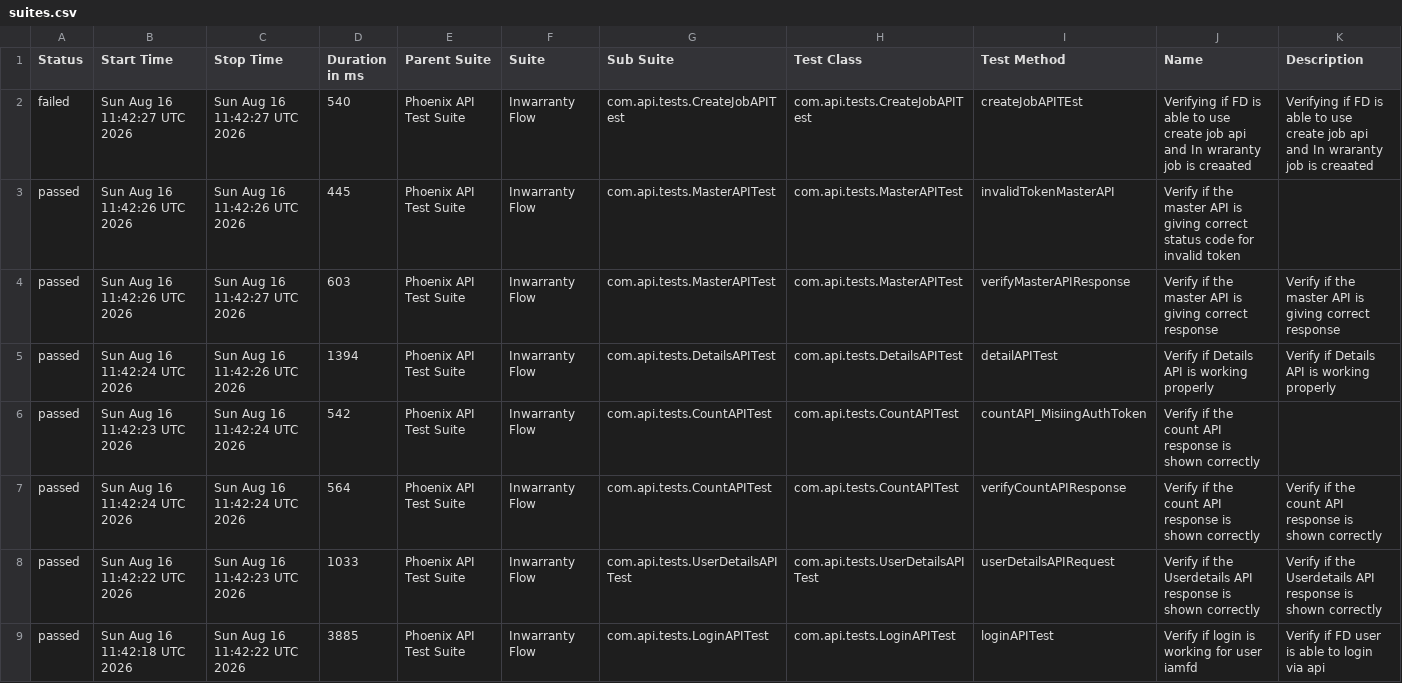
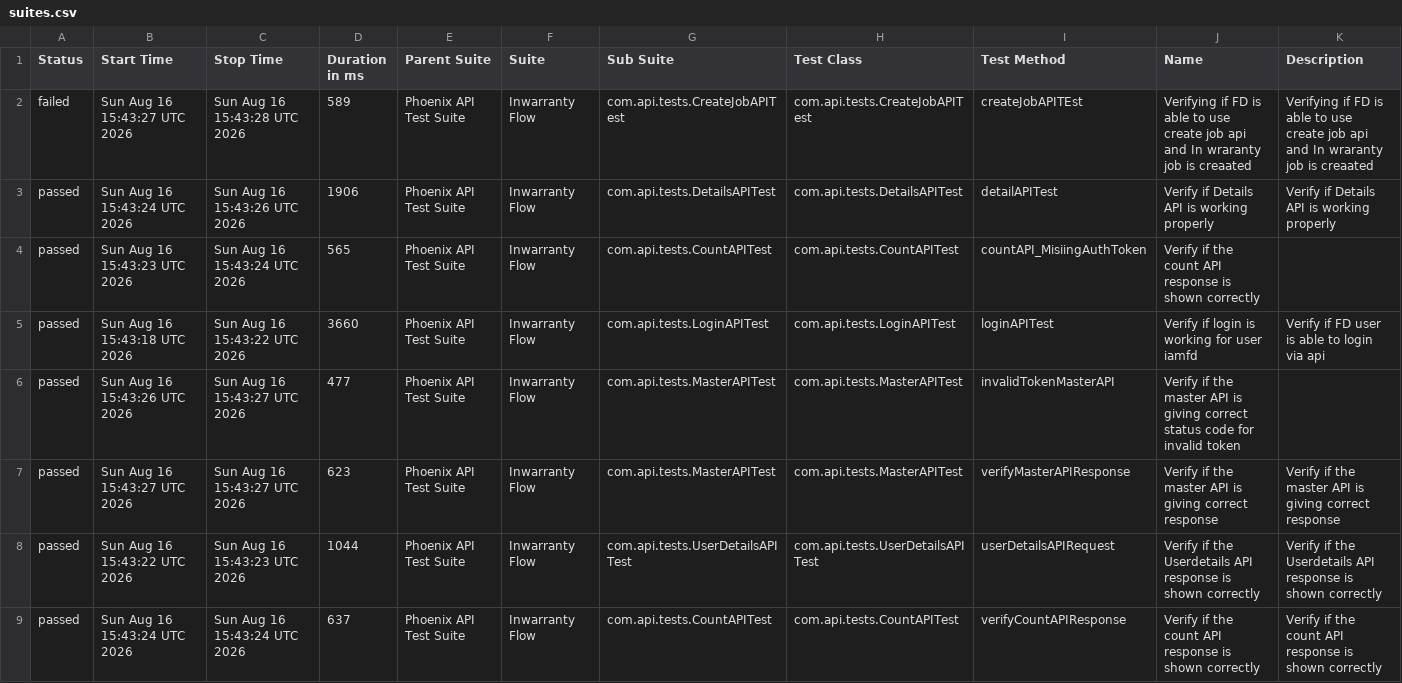
Before and after one commit to idavinde/PhoenixTestAutomationFramwork, a CSV file: data/suites.csv, drawn as a sheet.

```diff
--- a/data/suites.csv
+++ b/data/suites.csv
@@ -1,9 +1,9 @@
 "Status","Start Time","Stop Time","Duration in ms","Parent Suite","Suite","Sub Suite","Test Class","Test Method","Name","Description"
-"failed","Sun Aug 16 11:42:27 UTC 2026","Sun Aug 16 11:42:27 UTC 2026","540","Phoenix API Test Suite","Inwarranty Flow","com.api.tests.CreateJobAPITest","com.api.tests.CreateJobAPITest","createJobAPITEst","Verifying if FD is able to use create job api and In wraranty job is creaated ","Verifying if FD is able to use create job api and In wraranty job is creaated"
-"passed","Sun Aug 16 11:42:26 UTC 2026","Sun Aug 16 11:42:26 UTC 2026","445","Phoenix API Test Suite","Inwarranty Flow","com.api.tests.MasterAPITest","com.api.tests.MasterAPITest","invalidTokenMasterAPI","Verify if the master API is giving correct status code for invalid token",""
-"passed","Sun Aug 16 11:42:26 UTC 2026","Sun Aug 16 11:42:27 UTC 2026","603","Phoenix API Test Suite","Inwarranty Flow","com.api.tests.MasterAPITest","com.api.tests.MasterAPITest","verifyMasterAPIResponse","Verify if the master API is giving correct response","Verify if the master API is giving correct response"
-"passed","Sun Aug 16 11:42:24 UTC 2026","Sun Aug 16 11:42:26 UTC 2026","1394","Phoenix API Test Suite","Inwarranty Flow","com.api.tests.DetailsAPITest","com.api.tests.DetailsAPITest","detailAPITest","Verify if Details API is working properly","Verify if Details API is working properly"
-"passed","Sun Aug 16 11:42:23 UTC 2026","Sun Aug 16 11:42:24 UTC 2026","542","Phoenix API Test Suite","Inwarranty Flow","com.api.tests.CountAPITest","com.api.tests.CountAPITest","countAPI_MisiingAuthToken","Verify if the count API response is shown correctly",""
-"passed","Sun Aug 16 11:42:24 UTC 2026","Sun Aug 16 11:42:24 UTC 2026","564","Phoenix API Test Suite","Inwarranty Flow","com.api.tests.CountAPITest","com.api.tests.CountAPITest","verifyCountAPIResponse","Verify if the count API response is shown correctly","Verify if the count API response is shown correctly"
-"passed","Sun Aug 16 11:42:22 UTC 2026","Sun Aug 16 11:42:23 UTC 2026","1033","Phoenix API Test Suite","Inwarranty Flow","com.api.tests.UserDetailsAPITest","com.api.tests.UserDetailsAPITest","userDetailsAPIRequest","Verify if the Userdetails API response is shown correctly","Verify if the Userdetails API response is shown correctly"
-"passed","Sun Aug 16 11:42:18 UTC 2026","Sun Aug 16 11:42:22 UTC 2026","3885","Phoenix API Test Suite","Inwarranty Flow","com.api.tests.LoginAPITest","com.api.tests.LoginAPITest","loginAPITest","Verify if login is working for user iamfd","Verify if FD user is able to login via api"
+"failed","Sun Aug 16 15:43:27 UTC 2026","Sun Aug 16 15:43:28 UTC 2026","589","Phoenix API Test Suite","Inwarranty Flow","com.api.tests.CreateJobAPITest","com.api.tests.CreateJobAPITest","createJobAPITEst","Verifying if FD is able to use create job api and In wraranty job is creaated ","Verifying if FD is able to use create job api and In wraranty job is creaated"
+"passed","Sun Aug 16 15:43:24 UTC 2026","Sun Aug 16 15:43:26 UTC 2026","1906","Phoenix API Test Suite","Inwarranty Flow","com.api.tests.DetailsAPITest","com.api.tests.DetailsAPITest","detailAPITest","Verify if Details API is working properly","Verify if Details API is working properly"
+"passed","Sun Aug 16 15:43:23 UTC 2026","Sun Aug 16 15:43:24 UTC 2026","565","Phoenix API Test Suite","Inwarranty Flow","com.api.tests.CountAPITest","com.api.tests.CountAPITest","countAPI_MisiingAuthToken","Verify if the count API response is shown correctly",""
+"passed","Sun Aug 16 15:43:18 UTC 2026","Sun Aug 16 15:43:22 UTC 2026","3660","Phoenix API Test Suite","Inwarranty Flow","com.api.tests.LoginAPITest","com.api.tests.LoginAPITest","loginAPITest","Verify if login is working for user iamfd","Verify if FD user is able to login via api"
+"passed","Sun Aug 16 15:43:26 UTC 2026","Sun Aug 16 15:43:27 UTC 2026","477","Phoenix API Test Suite","Inwarranty Flow","com.api.tests.MasterAPITest","com.api.tests.MasterAPITest","invalidTokenMasterAPI","Verify if the master API is giving correct status code for invalid token",""
+"passed","Sun Aug 16 15:43:27 UTC 2026","Sun Aug 16 15:43:27 UTC 2026","623","Phoenix API Test Suite","Inwarranty Flow","com.api.tests.MasterAPITest","com.api.tests.MasterAPITest","verifyMasterAPIResponse","Verify if the master API is giving correct response","Verify if the master API is giving correct response"
+"passed","Sun Aug 16 15:43:22 UTC 2026","Sun Aug 16 15:43:23 UTC 2026","1044","Phoenix API Test Suite","Inwarranty Flow","com.api.tests.UserDetailsAPITest","com.api.tests.UserDetailsAPITest","userDetailsAPIRequest","Verify if the Userdetails API response is shown correctly","Verify if the Userdetails API response is shown correctly"
+"passed","Sun Aug 16 15:43:24 UTC 2026","Sun Aug 16 15:43:24 UTC 2026","637","Phoenix API Test Suite","Inwarranty Flow","com.api.tests.CountAPITest","com.api.tests.CountAPITest","verifyCountAPIResponse","Verify if the count API response is shown correctly","Verify if the count API response is shown correctly"
```
Also changed, not shown: data/behaviors.csv, 50 other files.
